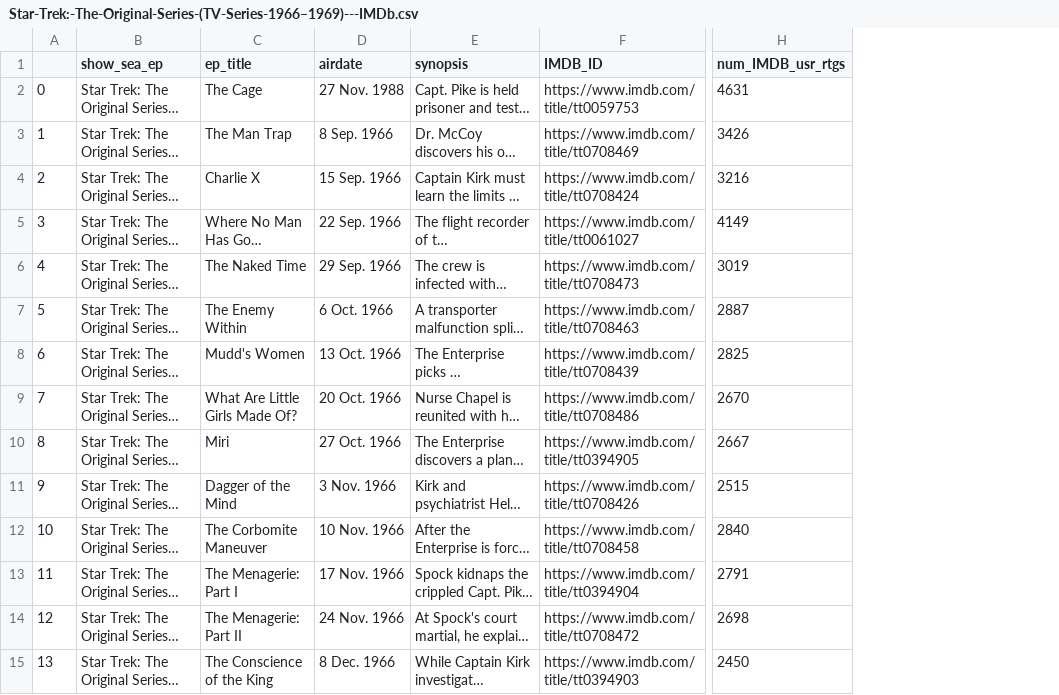
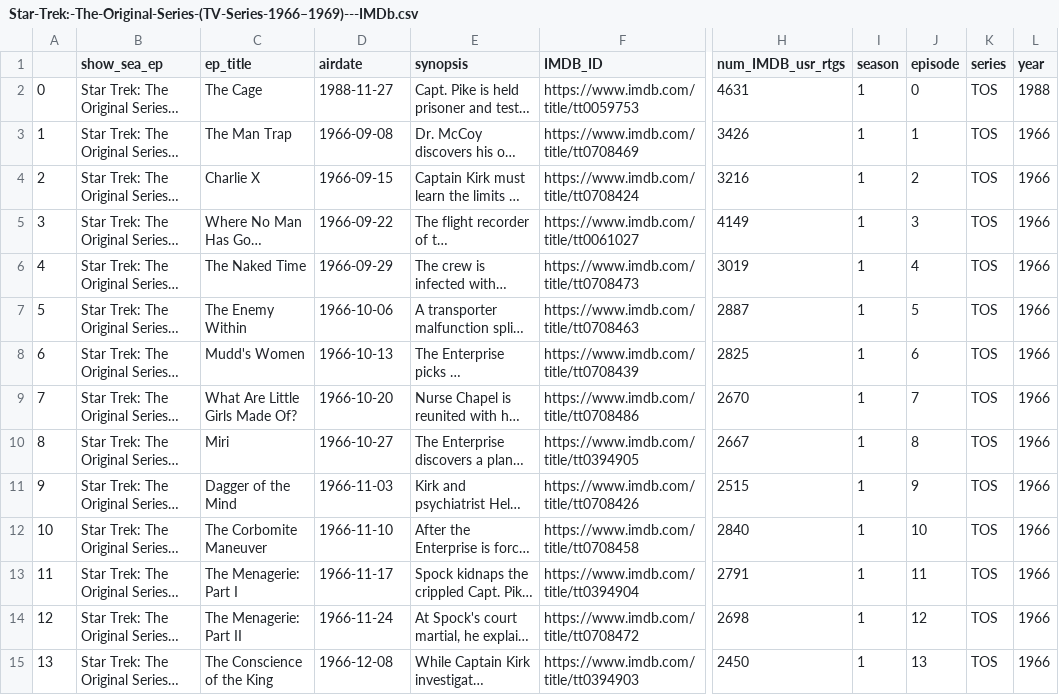
Before and after one commit to kidnamedtony/warp10, a CSV file: data/Star-Trek:-The-Original-Series-(TV-Series-1966–1969)---IMDb.csv, drawn as a sheet; only a part is shown, gaps mark what is left out; long unchanged cells end in …; the diff covers the shown part only; the diff names each change by its address in the sheet, - before the commit and + after, or states it on an @@ line.

Commit message:
Refine further web scraping script to add useful columns to DF.

```diff
--- a/data/Star-Trek:-The-Original-Series-(TV-Series-1966–1969)---IMDb.csv
+++ b/data/Star-Trek:-The-Original-Series-(TV-Series-1966–1969)---IMDb.csv
+column I (season), rows 2-15: all 1
+column J (episode), rows 2-15: 0 | 1 | 2 | 3 | 4 | 5 | 6 | 7 | 8 | 9 | 10 | 11 | 12 | 13
+column K (series), rows 2-15: all TOS
+column L (year), rows 2-15: 1988 | 1966 | 1966 | 1966 | 1966 | 1966 | 1966 | 1966 | 1966 | 1966 | 1966 | 1966 | 1966 | 1966
-D2 (airdate): 27 Nov. 1988
+D2 (airdate): 1988-11-27
-D3 (airdate): 8 Sep. 1966
+D3 (airdate): 1966-09-08
-D4 (airdate): 15 Sep. 1966
+D4 (airdate): 1966-09-15
-D5 (airdate): 22 Sep. 1966
+D5 (airdate): 1966-09-22
-D6 (airdate): 29 Sep. 1966
+D6 (airdate): 1966-09-29
-D7 (airdate): 6 Oct. 1966
+D7 (airdate): 1966-10-06
-D8 (airdate): 13 Oct. 1966
+D8 (airdate): 1966-10-13
-D9 (airdate): 20 Oct. 1966
+D9 (airdate): 1966-10-20
-D10 (airdate): 27 Oct. 1966
+D10 (airdate): 1966-10-27
-D11 (airdate): 3 Nov. 1966
+D11 (airdate): 1966-11-03
-D12 (airdate): 10 Nov. 1966
+D12 (airdate): 1966-11-10
-D13 (airdate): 17 Nov. 1966
+D13 (airdate): 1966-11-17
-D14 (airdate): 24 Nov. 1966
+D14 (airdate): 1966-11-24
-D15 (airdate): 8 Dec. 1966
+D15 (airdate): 1966-12-08
```
Also changed, not shown: 67 edited cells elsewhere in this file, 1 other file.
